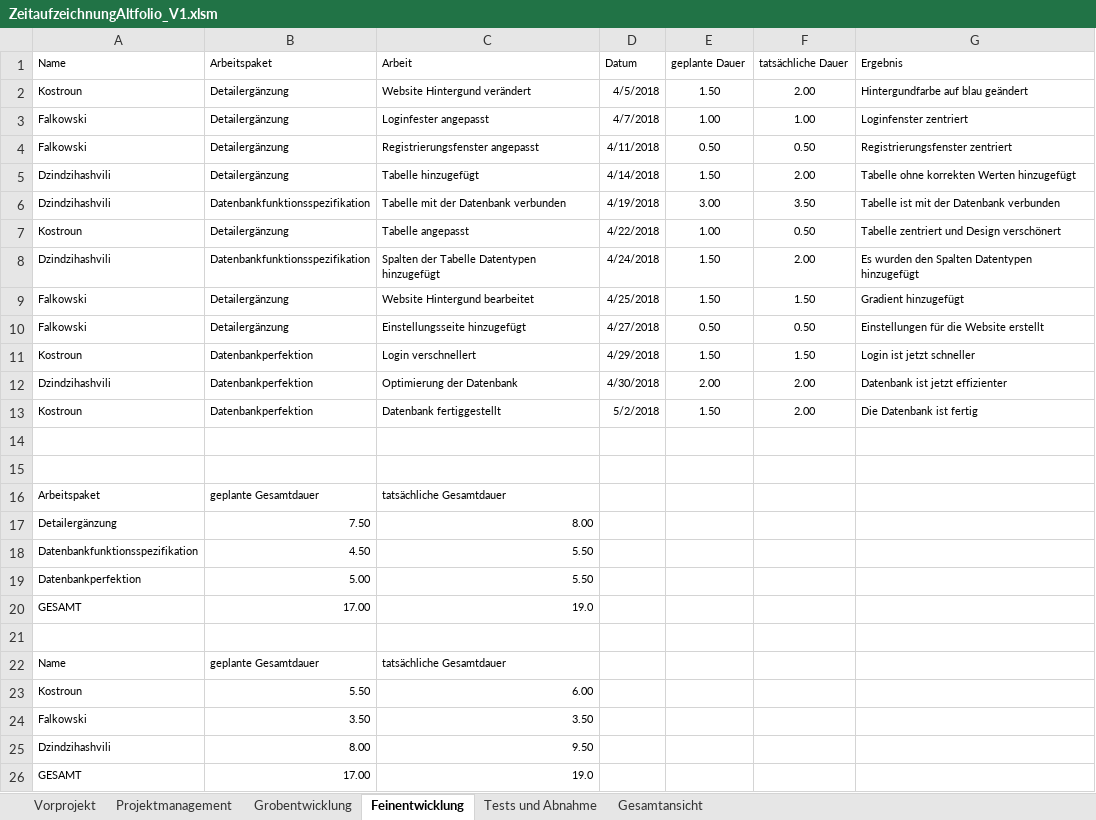
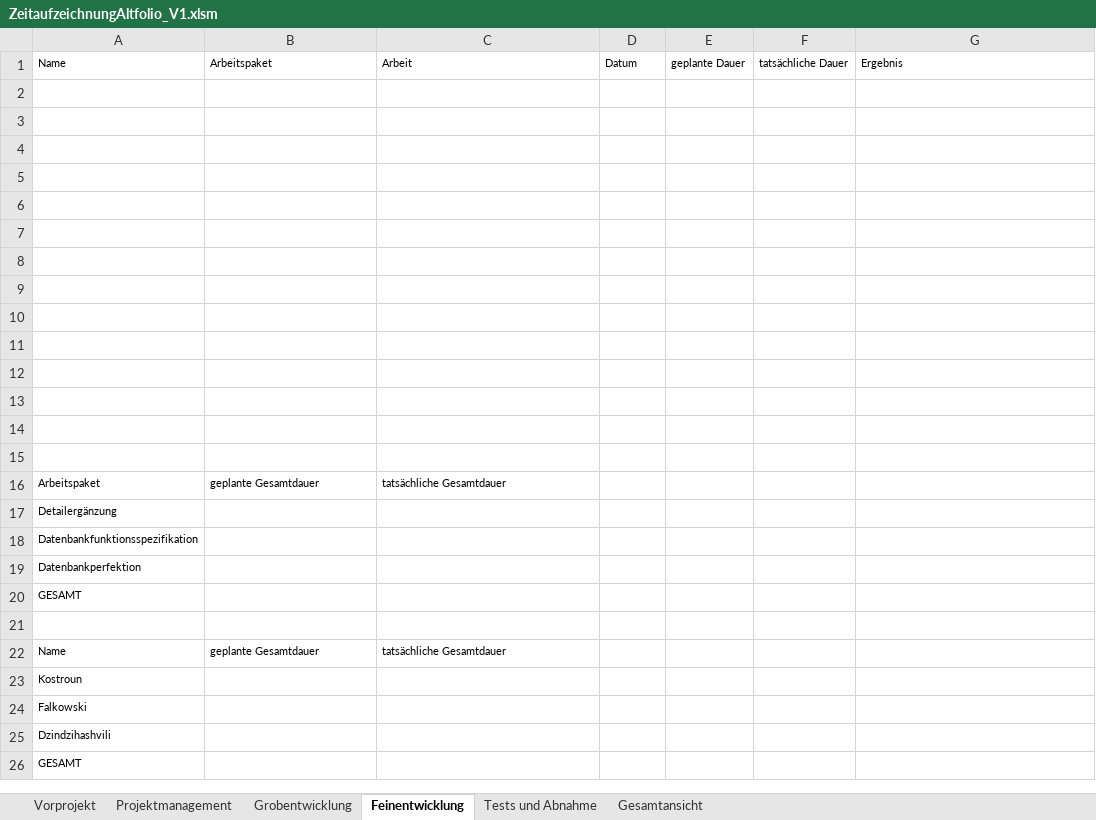
Before and after one commit to komar-tgm/ITPAbgaben, an Excel workbook: Zeitaufzeichnung/ZeitaufzeichnungAltfolio_V1.xlsm, sheet Feinentwicklung, drawn as a sheet; values as stored, in another font and other column widths than the file's, no borders; the diff names each change by its address in the sheet, - before the commit and + after, or states it on an @@ line.

Commit message:
Zeitaufzeichnung fertig bis Status: 10.10.2018

```diff
--- a/Zeitaufzeichnung/ZeitaufzeichnungAltfolio_V1.xlsm (sheet Feinentwicklung)
+++ b/Zeitaufzeichnung/ZeitaufzeichnungAltfolio_V1.xlsm (sheet Feinentwicklung)
-row 2: Kostroun | Detailergänzung | Website Hintergund verändert | 4/5/2018 | 1.50 | 2.00 | Hintergundfarbe auf blau geändert
+row 2: (empty)
-row 3: Falkowski | Detailergänzung | Loginfester angepasst | 4/7/2018 | 1.00 | 1.00 | Loginfenster zentriert
+row 3: (empty)
-row 4: Falkowski | Detailergänzung | Registrierungsfenster angepasst | 4/11/2018 | 0.50 | 0.50 | Registrierungsfenster zentriert
+row 4: (empty)
-row 5: Dzindzihashvili | Detailergänzung | Tabelle hinzugefügt | 4/14/2018 | 1.50 | 2.00 | Tabelle ohne korrekten Werten hinzugefügt
+row 5: (empty)
-row 6: Dzindzihashvili | Datenbankfunktionsspezifikation | Tabelle mit der Datenbank verbunden | 4/19/2018 | 3.00 | 3.50 | Tabelle ist mit der Datenbank verbunden
+row 6: (empty)
-row 7: Kostroun | Detailergänzung | Tabelle angepasst | 4/22/2018 | 1.00 | 0.50 | Tabelle zentriert und Design verschönert
+row 7: (empty)
-row 8: Dzindzihashvili | Datenbankfunktionsspezifikation | Spalten der Tabelle Datentypen hinzugefügt | 4/24/2018 | 1.50 | 2.00 | Es wurden den Spalten Datentypen hinzugefügt
+row 8: (empty)
-row 9: Falkowski | Detailergänzung | Website Hintergund bearbeitet | 4/25/2018 | 1.50 | 1.50 | Gradient hinzugefügt
+row 9: (empty)
-row 10: Falkowski | Detailergänzung | Einstellungsseite hinzugefügt | 4/27/2018 | 0.50 | 0.50 | Einstellungen für die Website erstellt
+row 10: (empty)
-row 11: Kostroun | Datenbankperfektion | Login verschnellert | 4/29/2018 | 1.50 | 1.50 | Login ist jetzt schneller
+row 11: (empty)
-row 12: Dzindzihashvili | Datenbankperfektion | Optimierung der Datenbank | 4/30/2018 | 2.00 | 2.00 | Datenbank ist jetzt effizienter
+row 12: (empty)
-row 13: Kostroun | Datenbankperfektion | Datenbank fertiggestellt | 5/2/2018 | 1.50 | 2.00 | Die Datenbank ist fertig
+row 13: (empty)
-B17: 7.50
+B17: (empty)
-C17: 8.00
+C17: (empty)
-B18: 4.50
+B18: (empty)
-C18:C19: 5.50
+C18:C19: (empty)
-B19: 5.00
+B19: (empty)
-B20: 17.00
+B20: (empty)
-C20: 19.0
+C20: (empty)
-B23: 5.50
+B23: (empty)
-C23: 6.00
+C23: (empty)
-B24: 3.50
+B24: (empty)
-C24: 3.50
+C24: (empty)
-B25: 8.00
+B25: (empty)
-C25: 9.50
+C25: (empty)
-B26: 17.00
+B26: (empty)
-C26: 19.0
+C26: (empty)
```
Also changed, not shown: sheet Projektmanagement, sheet Tests und Abnahme, sheet Vorprojekt, sheet Gesamtansicht, sheet Grobentwicklung.
